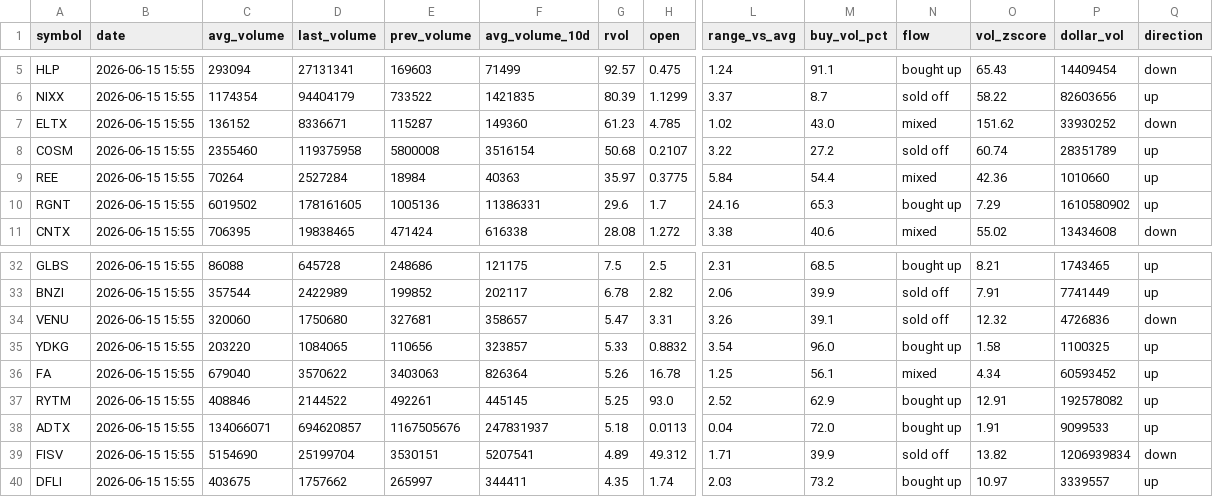
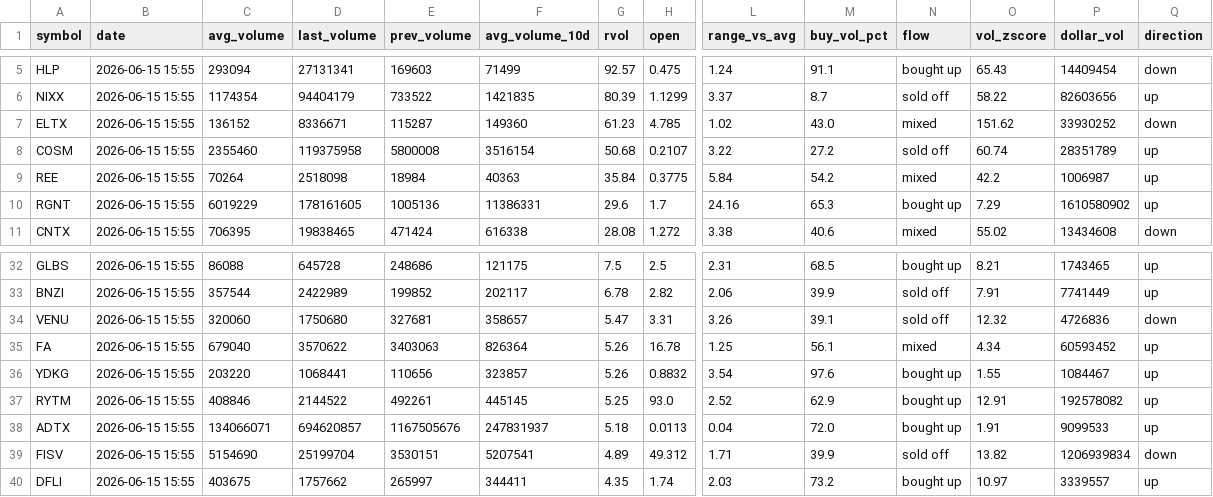
Before and after one commit to Alex-Matulay/volume-scanner, a CSV file: intraday.csv, drawn as a sheet; only a part is shown, gaps mark what is left out; removed rows and columns are numbered as before the commit, all else as after; rows hold the shown columns only; the diff names each change by its address in the sheet, - before the commit and + after, or states it on an @@ line.

```diff
--- a/intraday.csv
+++ b/intraday.csv
-D9 (last_volume): 2527284
+D9 (last_volume): 2518098
-G9 (rvol): 35.97
+G9 (rvol): 35.84
-M9 (buy_vol_pct): 54.4
+M9 (buy_vol_pct): 54.2
-O9 (vol_zscore): 42.36
+O9 (vol_zscore): 42.2
-P9 (dollar_vol): 1010660
+P9 (dollar_vol): 1006987
-C10 (avg_volume): 6019502
+C10 (avg_volume): 6019229
-row 35: YDKG | 2026-06-15 15:55 | 203220 | 1084065 | 110656 | 323857 | 5.33 | 0.8832 | 3.54 | 96.0 | bought up | 1.58 | 1100325 | up
+row 36: YDKG | 2026-06-15 15:55 | 203220 | 1068441 | 110656 | 323857 | 5.26 | 0.8832 | 3.54 | 97.6 | bought up | 1.55 | 1084467 | up
```
Also changed, not shown: 2 other files.
